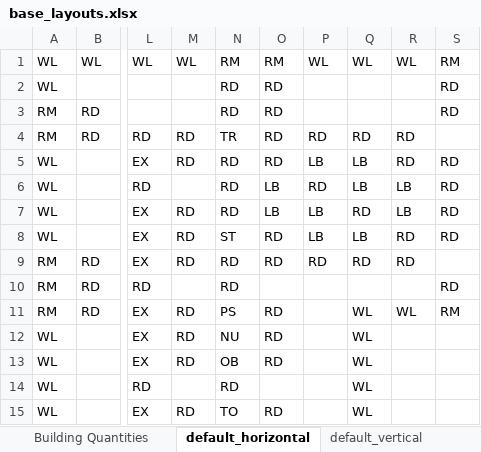
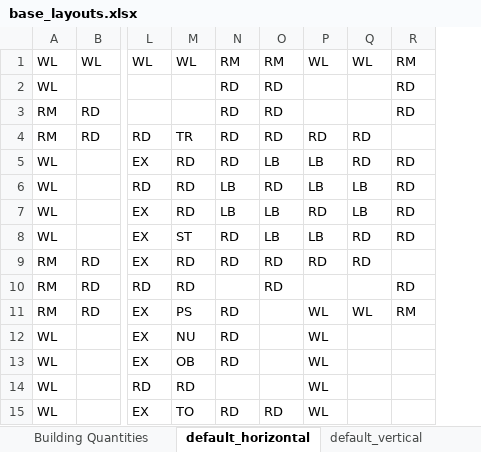
Before and after one commit to tanjera/screeps, an Excel workbook: base_layouts/base_layouts.xlsx, sheet default_horizontal, drawn as a sheet; only a part is shown, gaps mark what is left out; values as stored, in another font and other column widths than the file's, no cell formats; the diff covers the shown part only; the diff names each change by its address in the sheet, - before the commit and + after, or states it on an @@ line.

Commit message:
layout.blocked_areas; smaller default_horizontal layout

```diff
--- a/base_layouts/base_layouts.xlsx (sheet default_horizontal)
+++ b/base_layouts/base_layouts.xlsx (sheet default_horizontal)
-column R, rows 1-11: WL |  |  | RD | RD | LB | LB | RD | RD |  | WL
-M4: RD
+M4: TR
-N4: TR
+N4: RD
-O5: RD
+O5: LB
-Q5: LB
+Q5: RD
-M6: (empty)
+M6: RD
-N6:N7: RD
+N6:N7: LB
-O6: LB
+O6: RD
-P6: RD
+P6: LB
-P7: LB
+P7: RD
-Q7: RD
+Q7: LB
-M8: RD
+M8: ST
-N8: ST
+N8: RD
-O8: RD
+O8: LB
-Q8: LB
+Q8: RD
-M10: (empty)
+M10: RD
-N10: RD
+N10: (empty)
-O10: (empty)
+O10: RD
-M11: RD
+M11: PS
-N11: PS
+N11: RD
-O11:O13: RD
+O11:O13: (empty)
-P11:P15: (empty)
+P11:P15: WL
-M12: RD
+M12: NU
-N12: NU
+N12: RD
-Q12:Q15: WL
+Q12:Q15: (empty)
-M13: RD
+M13: OB
-N13: OB
+N13: RD
-M14: (empty)
+M14: RD
-N14: RD
+N14: (empty)
-M15: RD
+M15: TO
-N15: TO
+N15: RD
```
Also changed, not shown: 14 edited cells elsewhere in this sheet, cell formats, 5 other files.
